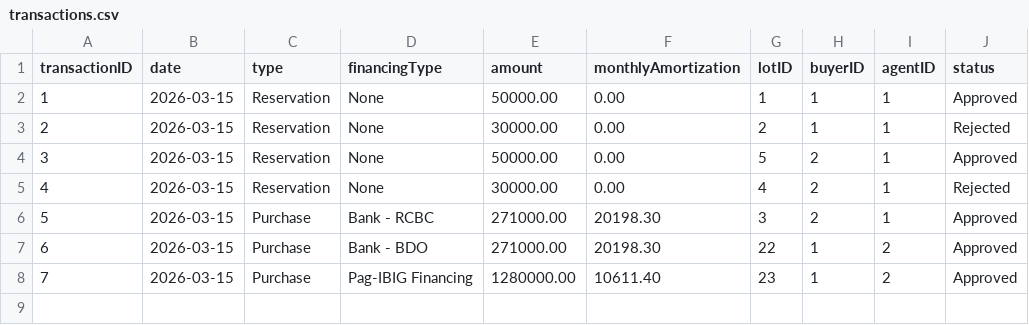
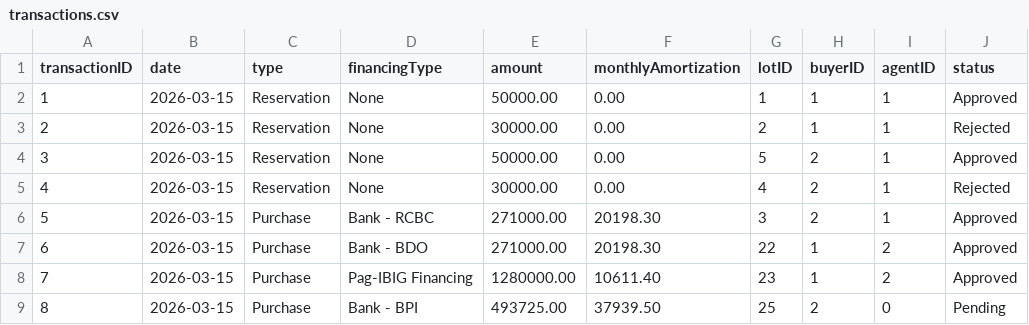
Before and after one commit to Xor-14/pauls-groups-project, a CSV file: Mock Data For Later/transactions.csv, drawn as a sheet; the diff names each change by its address in the sheet, - before the commit and + after, or states it on an @@ line.

Commit message:
Added Transaction during testing

```diff
--- a/Mock Data For Later/transactions.csv
+++ b/Mock Data For Later/transactions.csv
+row 9: 8 | 2026-03-15 | Purchase | Bank - BPI | 493725.00 | 37939.50 | 25 | 2 | 0 | Pending
```
Also changed, not shown: Mock Data For Later/lots.csv.
